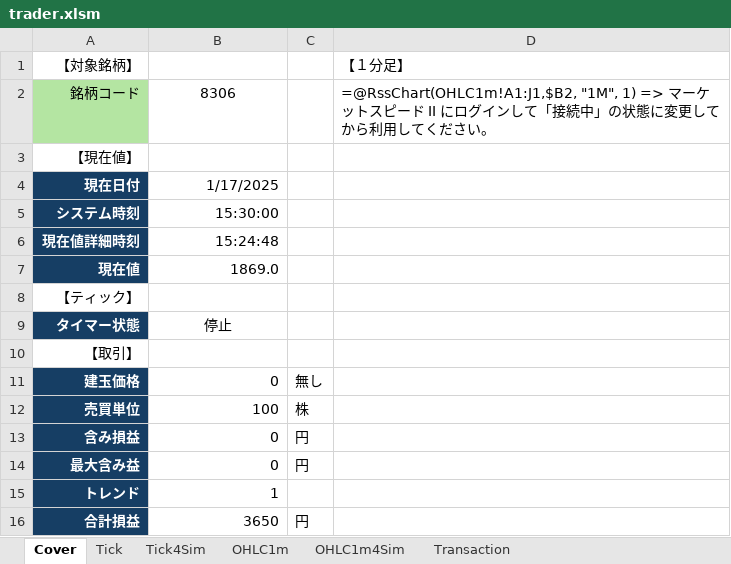
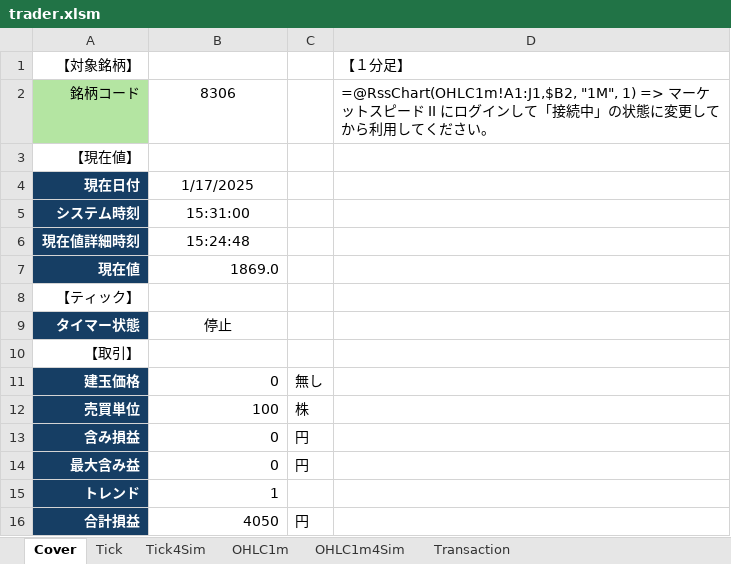
Before and after one commit to bitwalk123/stock, an Excel workbook: rakuten/trader.xlsm, sheet Cover, drawn as a sheet; values as stored, in another font and other column widths than the file's, no borders; charts and pictures not drawn; the diff names each change by its address in the sheet, - before the commit and + after, or states it on an @@ line.

```diff
--- a/rakuten/trader.xlsm (sheet Cover)
+++ b/rakuten/trader.xlsm (sheet Cover)
-B4:B6 alignment: right
+B4:B6 alignment: center
-B5: 15:30:00
+B5: 15:31:00
-B16: 3650
+B16: 4050
```
Also changed, not shown: sheet OHLC1m, sheet Transaction, charts or pictures, rakuten/sample/sample_heikinashi.xlsm.
